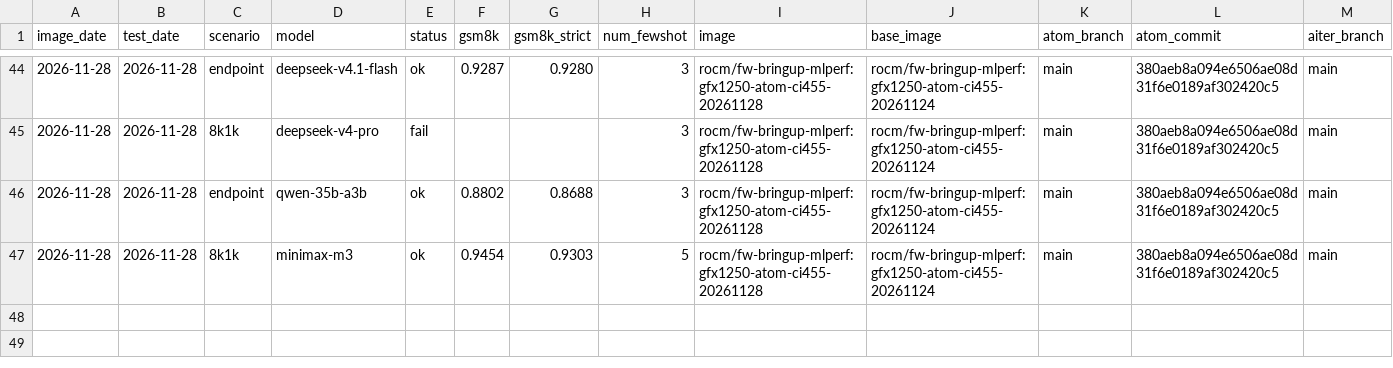
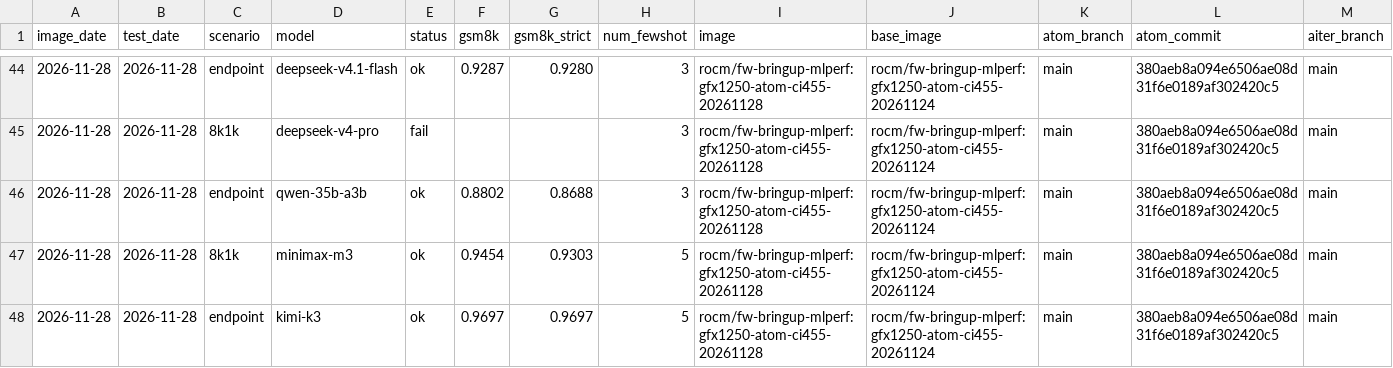
Before and after one commit to ROCm/ATOM, a CSV file: recipes/455-CI/accuracy.csv, drawn as a sheet; only a part is shown, gaps mark what is left out; rows hold the shown columns only; the diff names each change by its address in the sheet, - before the commit and + after, or states it on an @@ line.

```diff
--- a/recipes/455-CI/accuracy.csv
+++ b/recipes/455-CI/accuracy.csv
+row 48: 2026-11-28 | 2026-11-28 | endpoint | kimi-k3 | ok | 0.9697 | 0.9697 | 5 | rocm/fw-bringup-mlperf:gfx1250-atom-ci455-20261128 | rocm/fw-bringup-mlperf:gfx1250-atom-ci455-20261124 | main | 380aeb8a094e6506ae08d31f6e0189af302420c5 | main
```
Also changed, not shown: recipes/455-CI/perf.csv, 11 other files.
